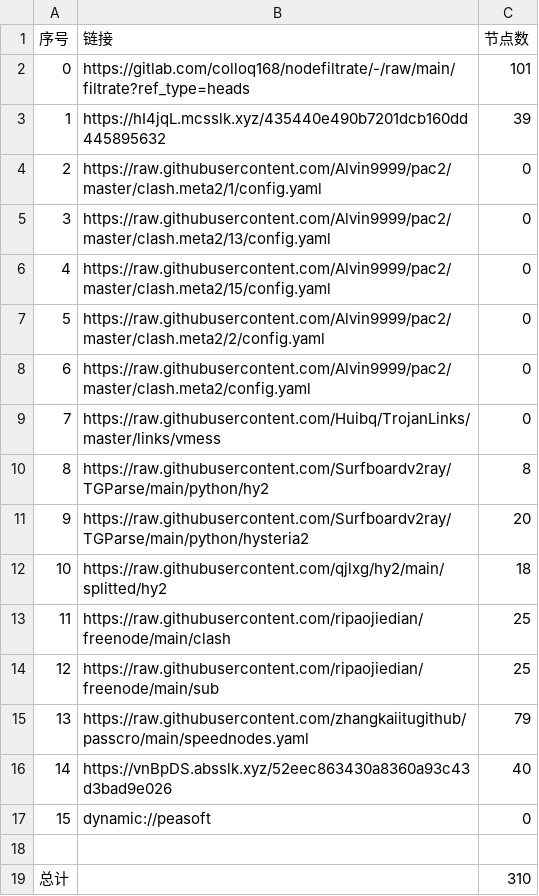
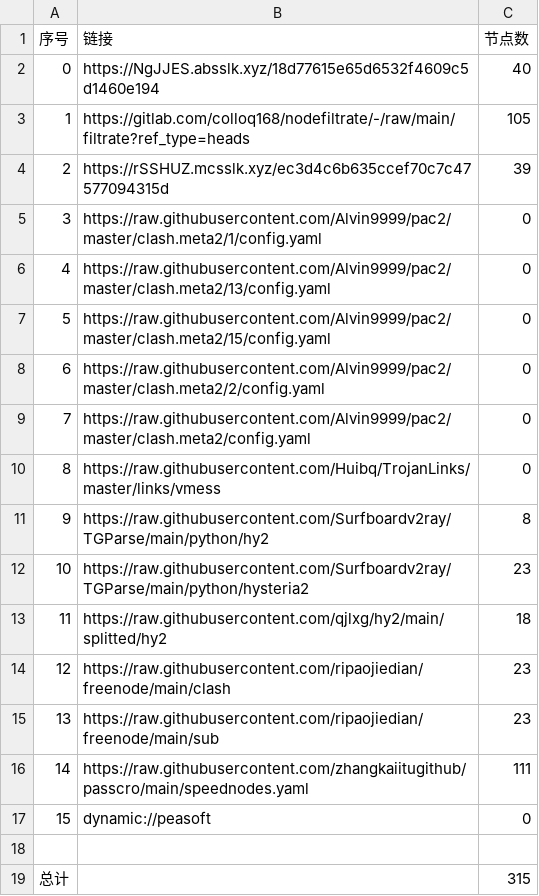
Before and after one commit to jamph826/NoMoreWalls, a CSV file: list_result.csv, drawn as a sheet; removed rows and columns are numbered as before the commit, all else as after; the diff names each change by its address in the sheet, - before the commit and + after, or states it on an @@ line.

```diff
--- a/list_result.csv
+++ b/list_result.csv
+row 2: 0 | https://NgJJES.absslk.xyz/18d77615e65d6532f4609c5d1460e194 | 40
@@ column A (序号) renumbered between rows 3 and 16 @@
-C3 (节点数): 101
+C3 (节点数): 105
-B4 (链接): https://hI4jqL.mcsslk.xyz/435440e490b7201dcb160dd445895632
+B4 (链接): https://rSSHUZ.mcsslk.xyz/ec3d4c6b635ccef70c7c47577094315d
-C12 (节点数): 20
+C12 (节点数): 23
-C14:C15 (节点数): 25
+C14:C15 (节点数): 23
-C16 (节点数): 79
+C16 (节点数): 111
-row 16: 14 | https://vnBpDS.absslk.xyz/52eec863430a8360a93c43d3bad9e026 | 40
-C19 (节点数): 310
+C19 (节点数): 315
```
Also changed, not shown: 32 other files.
